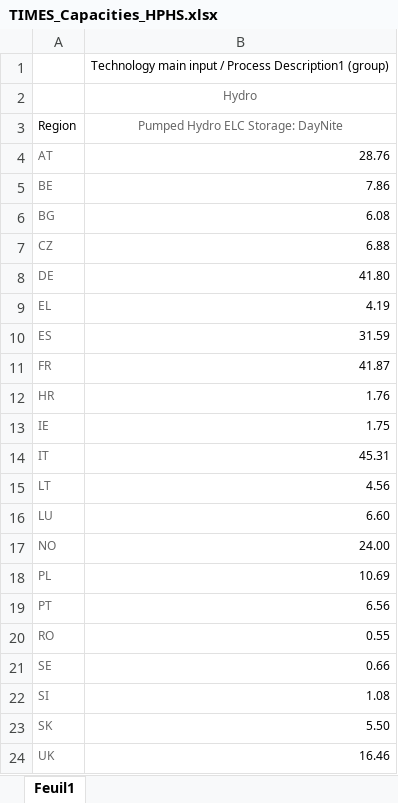
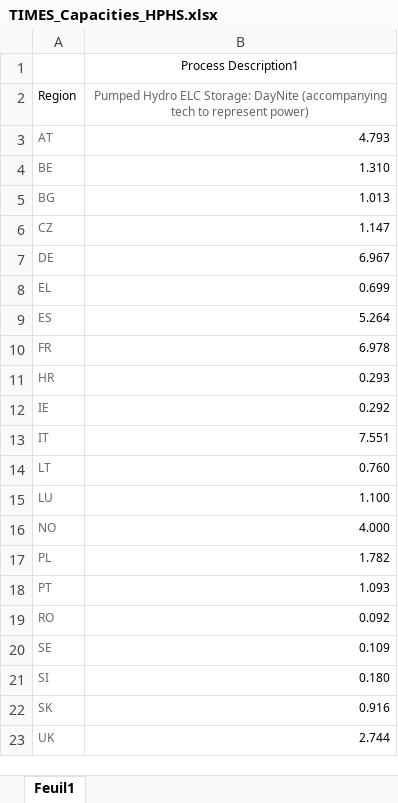
Before and after one commit to MPavicevic/DispaSET-SideTools, an Excel workbook: Inputs/JRC_EU_TIMES/ProRes1/TIMES_Capacities_HPHS.xlsx, sheet Feuil1, drawn as a sheet; values as stored, in another font and other column widths than the file's, no borders; removed rows and columns are numbered as before the commit, all else as after; the diff names each change by its address in the sheet, - before the commit and + after, or states it on an @@ line.

```diff
--- a/Inputs/JRC_EU_TIMES/ProRes1/TIMES_Capacities_HPHS.xlsx (sheet Feuil1)
+++ b/Inputs/JRC_EU_TIMES/ProRes1/TIMES_Capacities_HPHS.xlsx (sheet Feuil1)
-B1: Technology main input / Process Description1 (group)
+B1: Process Description1
-row 2:  | Hydro
-B2: …Storage: DayNite
+B2: …Storage: DayNite (accompanying tech to represent power)
-B3: 28.76
+B3: 4.793
-B4: 7.86
+B4: 1.310
-B5: 6.08
+B5: 1.013
-B6: 6.88
+B6: 1.147
-B7: 41.80
+B7: 6.967
-B8: 4.19
+B8: 0.699
-B9: 31.59
+B9: 5.264
-B10: 41.87
+B10: 6.978
-B11: 1.76
+B11: 0.293
-B12: 1.75
+B12: 0.292
-B13: 45.31
+B13: 7.551
-B14: 4.56
+B14: 0.760
-B15: 6.60
+B15: 1.100
-B16: 24.00
+B16: 4.000
-B17: 10.69
+B17: 1.782
-B18: 6.56
+B18: 1.093
-B19: 0.55
+B19: 0.092
-B20: 0.66
+B20: 0.109
-B21: 1.08
+B21: 0.180
-B22: 5.50
+B22: 0.916
-B23: 16.46
+B23: 2.744
```
Also changed, not shown: Inputs/JRC_EU_TIMES/NearZeroCarbon/TIMES_Capacities_HPHS.xlsx.
